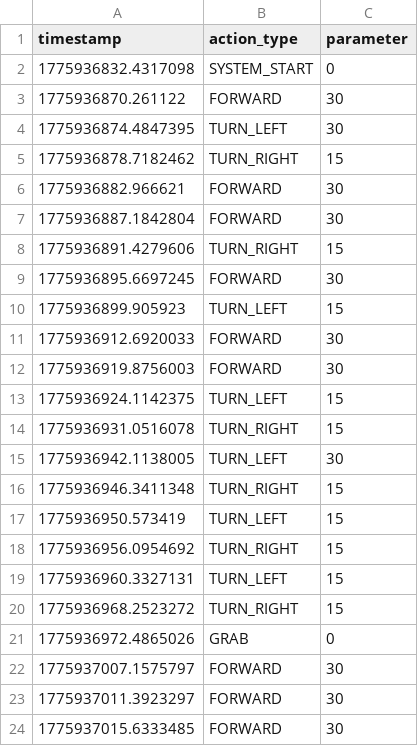
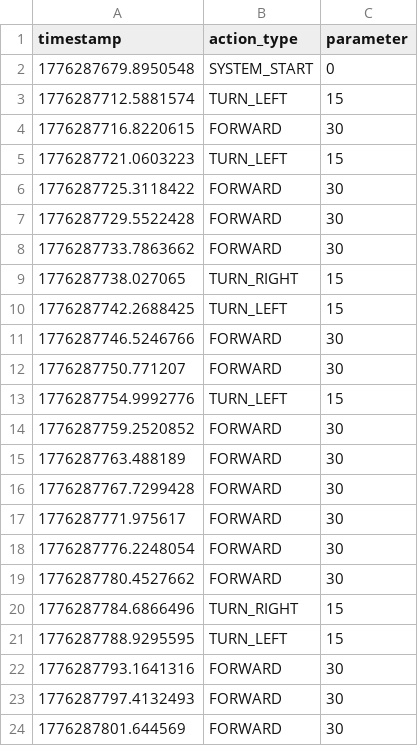
Before and after one commit to MagnetMan103/brain, a CSV file: action_log_1.csv, drawn as a sheet; only a part is shown; the diff covers the shown part only.

Commit message:
new data

```diff
--- a/action_log_1.csv
+++ b/action_log_1.csv
@@ -1,24 +1,24 @@
 timestamp,action_type,parameter
-1775936832.4317098,SYSTEM_START,0
-1775936870.261122,FORWARD,30
-1775936874.4847395,TURN_LEFT,30
-1775936878.7182462,TURN_RIGHT,15
-1775936882.966621,FORWARD,30
-1775936887.1842804,FORWARD,30
-1775936891.4279606,TURN_RIGHT,15
-1775936895.6697245,FORWARD,30
-1775936899.905923,TURN_LEFT,15
-1775936912.6920033,FORWARD,30
-1775936919.8756003,FORWARD,30
-1775936924.1142375,TURN_LEFT,15
-1775936931.0516078,TURN_RIGHT,15
-1775936942.1138005,TURN_LEFT,30
-1775936946.3411348,TURN_RIGHT,15
-1775936950.573419,TURN_LEFT,15
-1775936956.0954692,TURN_RIGHT,15
-1775936960.3327131,TURN_LEFT,15
-1775936968.2523272,TURN_RIGHT,15
-1775936972.4865026,GRAB,0
-1775937007.1575797,FORWARD,30
-1775937011.3923297,FORWARD,30
-1775937015.6333485,FORWARD,30
+1776287679.8950548,SYSTEM_START,0
+1776287712.5881574,TURN_LEFT,15
+1776287716.8220615,FORWARD,30
+1776287721.0603223,TURN_LEFT,15
+1776287725.3118422,FORWARD,30
+1776287729.5522428,FORWARD,30
+1776287733.7863662,FORWARD,30
+1776287738.027065,TURN_RIGHT,15
+1776287742.2688425,TURN_LEFT,15
+1776287746.5246766,FORWARD,30
+1776287750.771207,FORWARD,30
+1776287754.9992776,TURN_LEFT,15
+1776287759.2520852,FORWARD,30
+1776287763.488189,FORWARD,30
+1776287767.7299428,FORWARD,30
+1776287771.975617,FORWARD,30
+1776287776.2248054,FORWARD,30
+1776287780.4527662,FORWARD,30
+1776287784.6866496,TURN_RIGHT,15
+1776287788.9295595,TURN_LEFT,15
+1776287793.1641316,FORWARD,30
+1776287797.4132493,FORWARD,30
+1776287801.644569,FORWARD,30
```
Also changed, not shown: 21 added rows, 2 removed rows and 11 edited cells elsewhere in this file, 1 other file.
